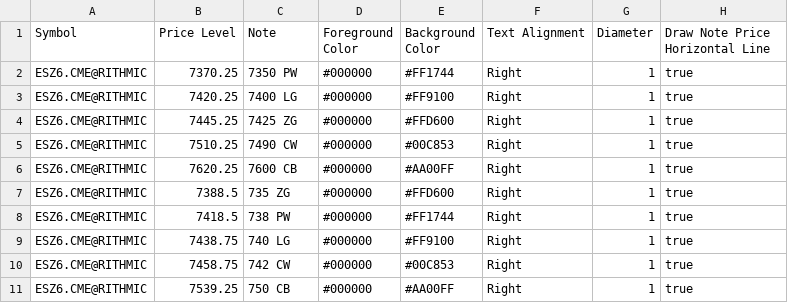
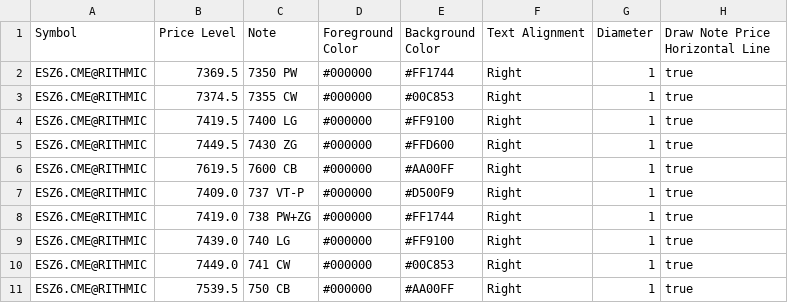
Before and after one commit to trading4life20-code/gex-levels, a CSV file: gex_es_313869034ba0.csv, drawn as a sheet.

Commit message:
update gex_es_313869034ba0.csv

```diff
--- a/gex_es_313869034ba0.csv
+++ b/gex_es_313869034ba0.csv
@@ -1,11 +1,11 @@
 Symbol,Price Level,Note,Foreground Color,Background Color,Text Alignment,Diameter,Draw Note Price Horizontal Line
-ESZ6.CME@RITHMIC,7370.25,7350 PW,#000000,#FF1744,Right,1,true
-ESZ6.CME@RITHMIC,7420.25,7400 LG,#000000,#FF9100,Right,1,true
-ESZ6.CME@RITHMIC,7445.25,7425 ZG,#000000,#FFD600,Right,1,true
-ESZ6.CME@RITHMIC,7510.25,7490 CW,#000000,#00C853,Right,1,true
-ESZ6.CME@RITHMIC,7620.25,7600 CB,#000000,#AA00FF,Right,1,true
-ESZ6.CME@RITHMIC,7388.5,735 ZG,#000000,#FFD600,Right,1,true
-ESZ6.CME@RITHMIC,7418.5,738 PW,#000000,#FF1744,Right,1,true
-ESZ6.CME@RITHMIC,7438.75,740 LG,#000000,#FF9100,Right,1,true
-ESZ6.CME@RITHMIC,7458.75,742 CW,#000000,#00C853,Right,1,true
-ESZ6.CME@RITHMIC,7539.25,750 CB,#000000,#AA00FF,Right,1,true
+ESZ6.CME@RITHMIC,7369.5,7350 PW,#000000,#FF1744,Right,1,true
+ESZ6.CME@RITHMIC,7374.5,7355 CW,#000000,#00C853,Right,1,true
+ESZ6.CME@RITHMIC,7419.5,7400 LG,#000000,#FF9100,Right,1,true
+ESZ6.CME@RITHMIC,7449.5,7430 ZG,#000000,#FFD600,Right,1,true
+ESZ6.CME@RITHMIC,7619.5,7600 CB,#000000,#AA00FF,Right,1,true
+ESZ6.CME@RITHMIC,7409.0,737 VT-P,#000000,#D500F9,Right,1,true
+ESZ6.CME@RITHMIC,7419.0,738 PW+ZG,#000000,#FF1744,Right,1,true
+ESZ6.CME@RITHMIC,7439.0,740 LG,#000000,#FF9100,Right,1,true
+ESZ6.CME@RITHMIC,7449.0,741 CW,#000000,#00C853,Right,1,true
+ESZ6.CME@RITHMIC,7539.5,750 CB,#000000,#AA00FF,Right,1,true
```
